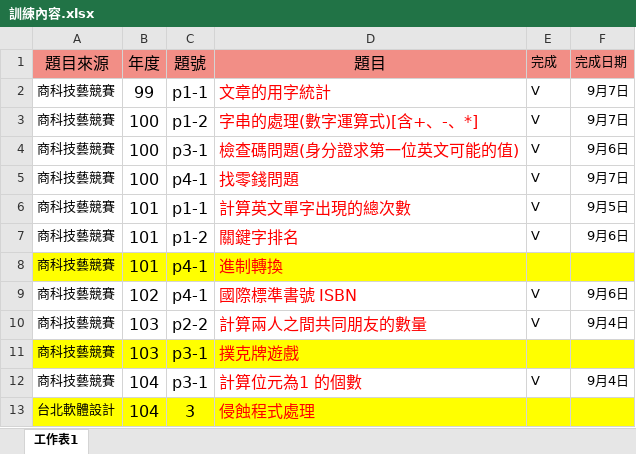
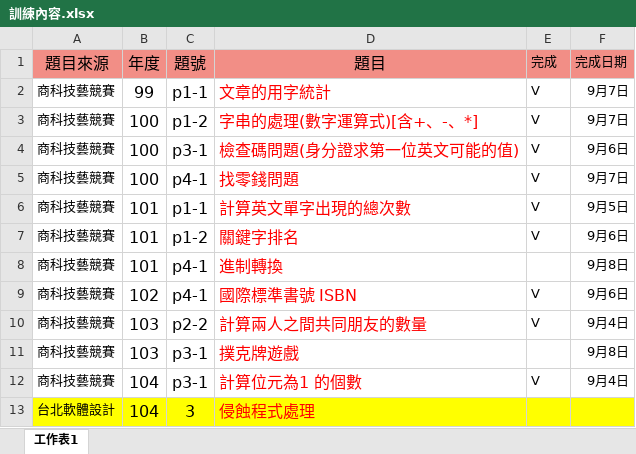
Before and after one commit to apple246680/Practise, an Excel workbook: 訓練內容.xlsx, sheet 工作表1, drawn as a sheet; values as stored, in another font and other column widths than the file's, no borders; the diff names each change by its address in the sheet, - before the commit and + after, or states it on an @@ line.

Commit message:
Update 訓練內容.xlsx

```diff
--- a/訓練內容.xlsx (sheet 工作表1)
+++ b/訓練內容.xlsx (sheet 工作表1)
-A8:F8 fill: #FFFF00
+A8:F8 fill: none
-F8 (完成日期): (empty)
+F8 (完成日期): 9月8日
-A11:F11 fill: #FFFF00
+A11:F11 fill: none
-F11 (完成日期): (empty)
+F11 (完成日期): 9月8日
```
